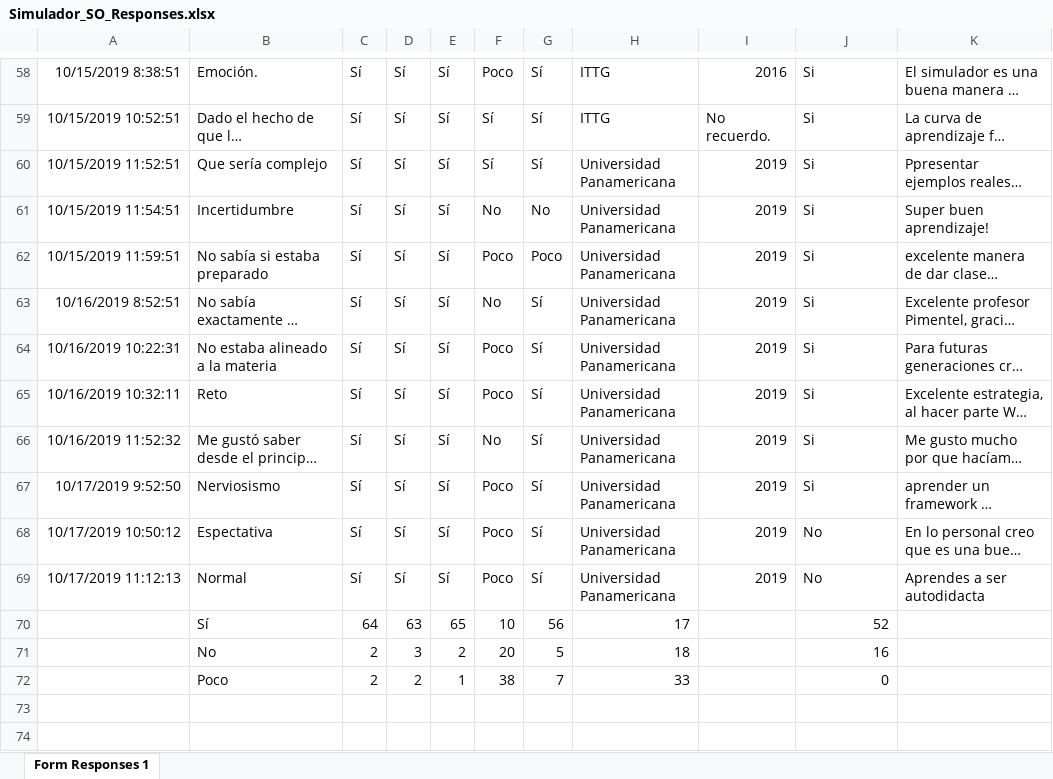
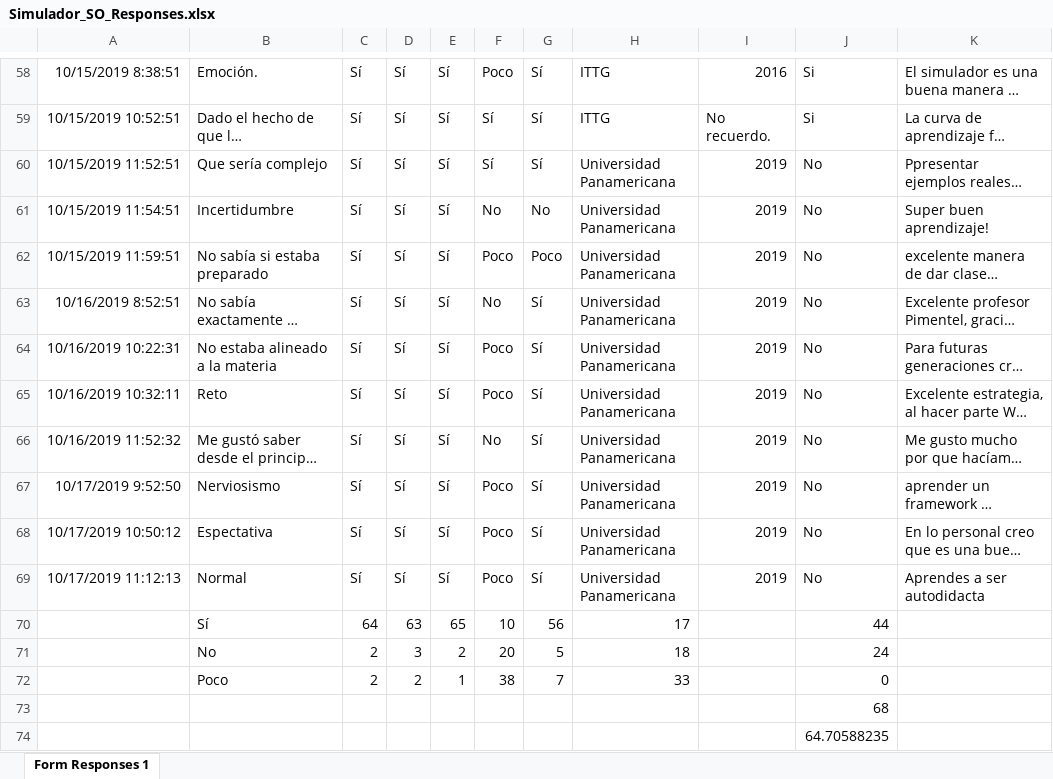
Before and after one commit to jclopezpimentel/webOSSimulatorLatex, an Excel workbook: responses/Simulador_SO_Responses.xlsx, sheet Form Responses 1, drawn as a sheet; only a part is shown, gaps mark what is left out; long unchanged cells end in …; values as stored, in another font and other column widths than the file's, no borders; the diff names each change by its address in the sheet, - before the commit and + after, or states it on an @@ line.

Commit message:
Last course 2019 is included
Last course of year 2019 is included in the survey

```diff
--- a/responses/Simulador_SO_Responses.xlsx (sheet Form Responses 1)
+++ b/responses/Simulador_SO_Responses.xlsx (sheet Form Responses 1)
-J60:J67: Si
+J60:J67: No
-J70: 52
+J70: 44
-J71: 16
+J71: 24
+row 73:  |  |  |  |  |  |  |  |  | 68
+row 74:  |  |  |  |  |  |  |  |  | 64.70588235
```
